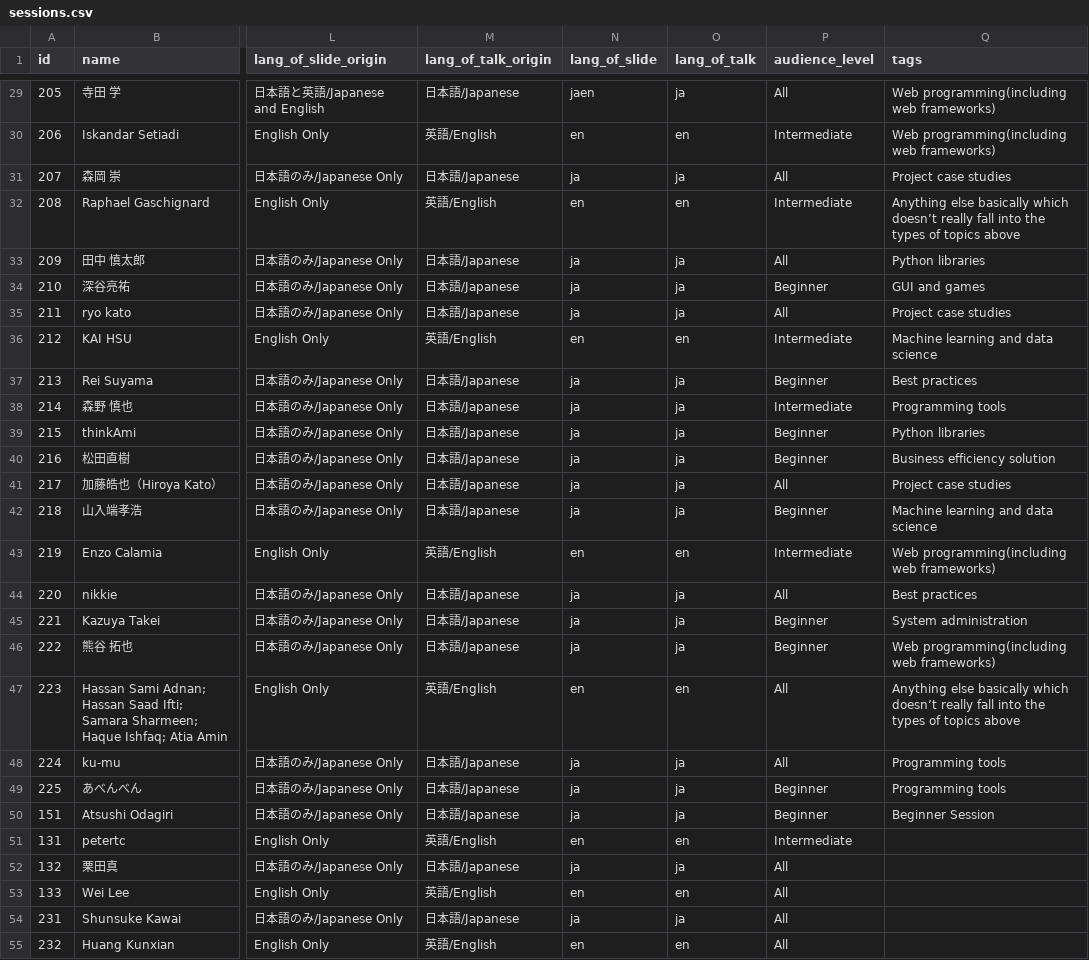
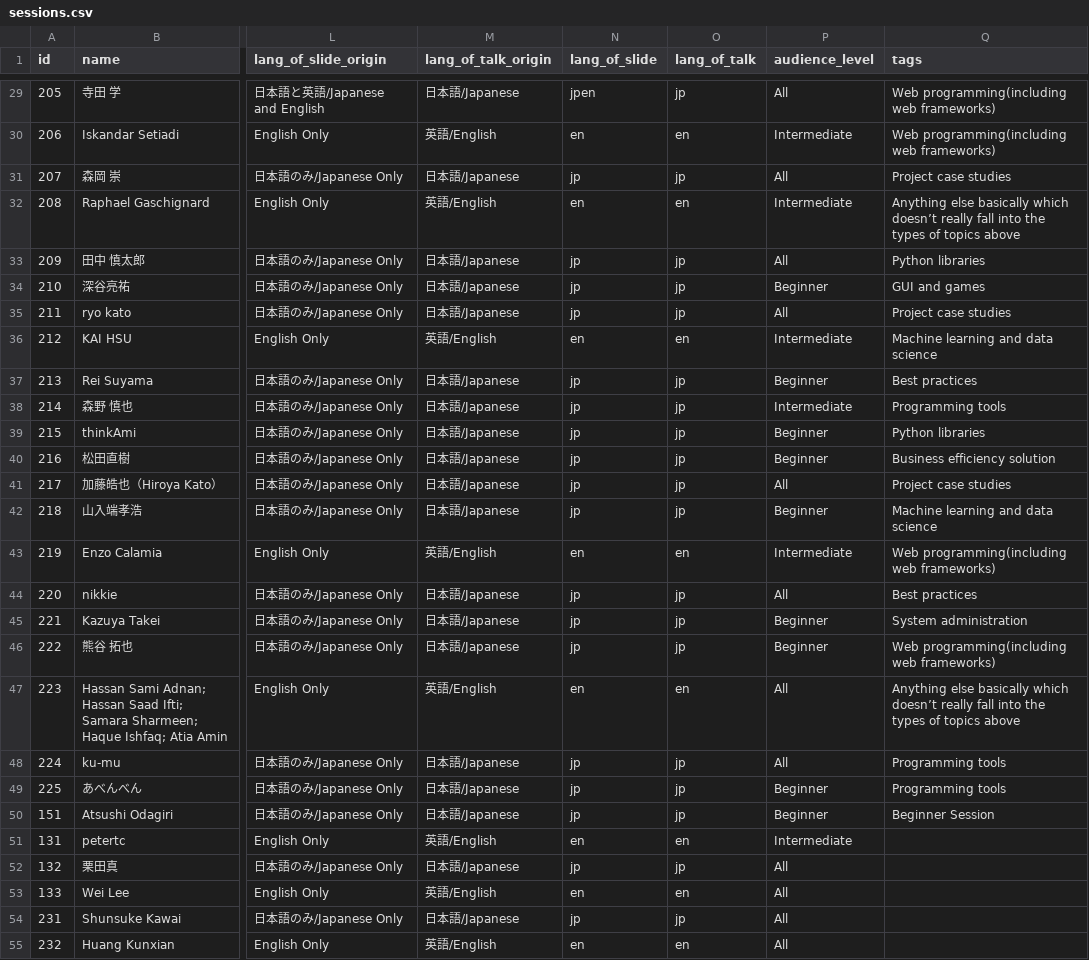
Before and after one commit to pyconjp/pycon.jp.2019, a CSV file: data/sessions.csv, drawn as a sheet; only a part is shown, gaps mark what is left out; the diff covers the shown part only; the diff names each change by its address in the sheet, - before the commit and + after, or states it on an @@ line.

```diff
--- a/data/sessions.csv
+++ b/data/sessions.csv
-N29 (lang_of_slide): jaen
+N29 (lang_of_slide): jpen
-O29 (lang_of_talk): ja
+O29 (lang_of_talk): jp
-N31 (lang_of_slide): ja
+N31 (lang_of_slide): jp
-O31 (lang_of_talk): ja
+O31 (lang_of_talk): jp
-N33:N35 (lang_of_slide): ja
+N33:N35 (lang_of_slide): jp
-O33:O35 (lang_of_talk): ja
+O33:O35 (lang_of_talk): jp
-N37:N42 (lang_of_slide): ja
+N37:N42 (lang_of_slide): jp
-O37:O42 (lang_of_talk): ja
+O37:O42 (lang_of_talk): jp
-N44:N46 (lang_of_slide): ja
+N44:N46 (lang_of_slide): jp
-O44:O46 (lang_of_talk): ja
+O44:O46 (lang_of_talk): jp
-N48:N50 (lang_of_slide): ja
+N48:N50 (lang_of_slide): jp
-O48:O50 (lang_of_talk): ja
+O48:O50 (lang_of_talk): jp
-N52 (lang_of_slide): ja
+N52 (lang_of_slide): jp
-O52 (lang_of_talk): ja
+O52 (lang_of_talk): jp
-N54 (lang_of_slide): ja
+N54 (lang_of_slide): jp
-O54 (lang_of_talk): ja
+O54 (lang_of_talk): jp
```
Also changed, not shown: 96 edited cells elsewhere in this file, 23 other files.
